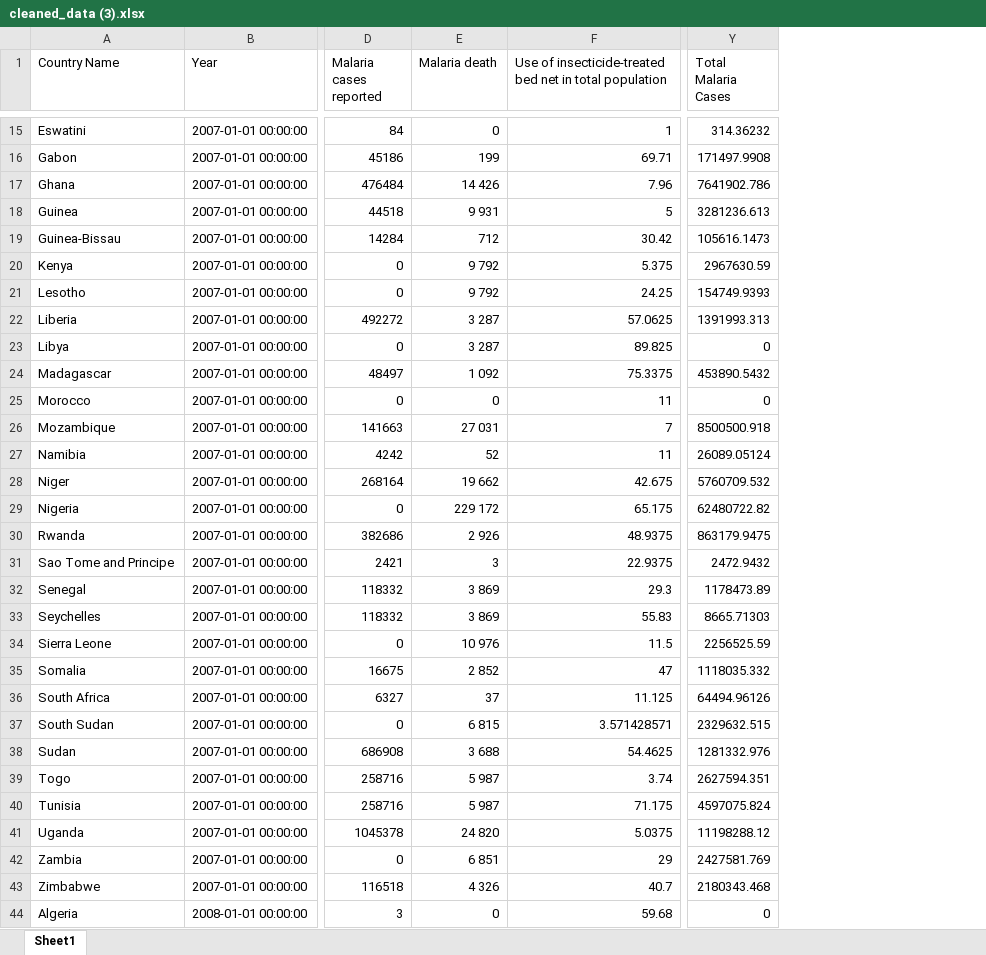
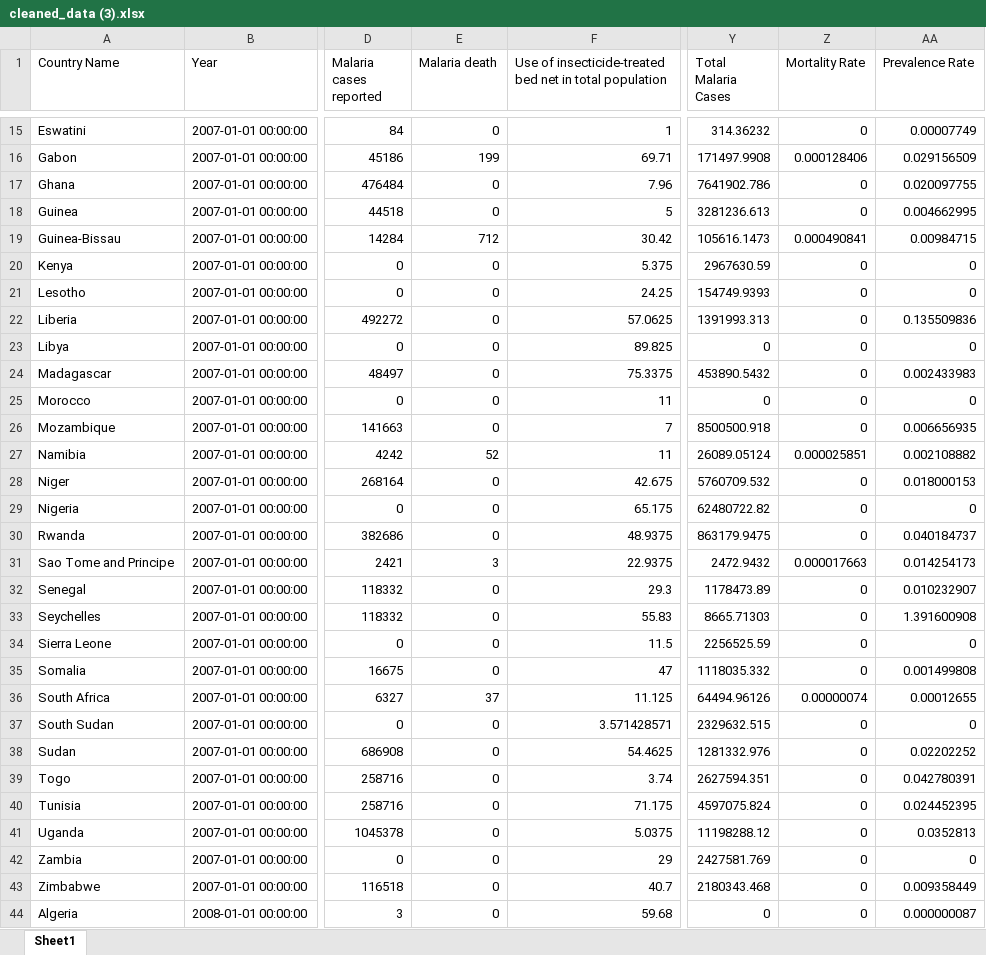
Before and after one commit to busayomit/malaria-in-africa, an Excel workbook: cleaned_data (3).xlsx, sheet Sheet1, drawn as a sheet; only a part is shown, gaps mark what is left out; values as stored, in another font and other column widths than the file's, no cell formats; the diff covers the shown part only; the diff names each change by its address in the sheet, - before the commit and + after, or states it on an @@ line.

```diff
--- a/cleaned_data (3).xlsx (sheet Sheet1)
+++ b/cleaned_data (3).xlsx (sheet Sheet1)
+column Z (Mortality Rate), rows 15-44: 0 | 0.000128406 | 0 | 0 | 0.000490841 | 0 | 0 | 0 | 0 | 0 | 0 | 0 | 0.000025851 | 0 | 0 | 0 | 0.000017663 | 0 | 0 | 0 | 0 | 0.00000074 | 0 | 0 | 0 | 0 | 0 | 0 | 0 | 0
+column AA (Prevalence Rate), rows 15-44: 0.00007749 | 0.029156509 | 0.020097755 | 0.004662995 | 0.00984715 | 0 | 0 | 0.135509836 | 0 | 0.002433983 | 0 | 0.006656935 | 0.002108882 | 0.018000153 | 0 | 0.040184737 | 0.014254173 | 0.010232907 | 1.391600908 | 0 | 0.001499808 | 0.00012655 | 0 | 0.02202252 | 0.042780391 | 0.024452395 | 0.0352813 | 0 | 0.009358449 | 0.000000087
-E17 (Malaria death): 14 426
+E17 (Malaria death): 0
-E18 (Malaria death): 9 931
+E18 (Malaria death): 0
-E20:E21 (Malaria death): 9 792
+E20:E21 (Malaria death): 0
-E22:E23 (Malaria death): 3 287
+E22:E23 (Malaria death): 0
-E24 (Malaria death): 1 092
+E24 (Malaria death): 0
-E26 (Malaria death): 27 031
+E26 (Malaria death): 0
-E28 (Malaria death): 19 662
+E28 (Malaria death): 0
-E29 (Malaria death): 229 172
+E29 (Malaria death): 0
-E30 (Malaria death): 2 926
+E30 (Malaria death): 0
-E32:E33 (Malaria death): 3 869
+E32:E33 (Malaria death): 0
-E34 (Malaria death): 10 976
+E34 (Malaria death): 0
-E35 (Malaria death): 2 852
+E35 (Malaria death): 0
-E37 (Malaria death): 6 815
+E37 (Malaria death): 0
-E38 (Malaria death): 3 688
+E38 (Malaria death): 0
-E39:E40 (Malaria death): 5 987
+E39:E40 (Malaria death): 0
-E41 (Malaria death): 24 820
+E41 (Malaria death): 0
-E42 (Malaria death): 6 851
+E42 (Malaria death): 0
-E43 (Malaria death): 4 326
+E43 (Malaria death): 0
```
Also changed, not shown: 297 edited cells elsewhere in this sheet, cell formats, 2 other files.
